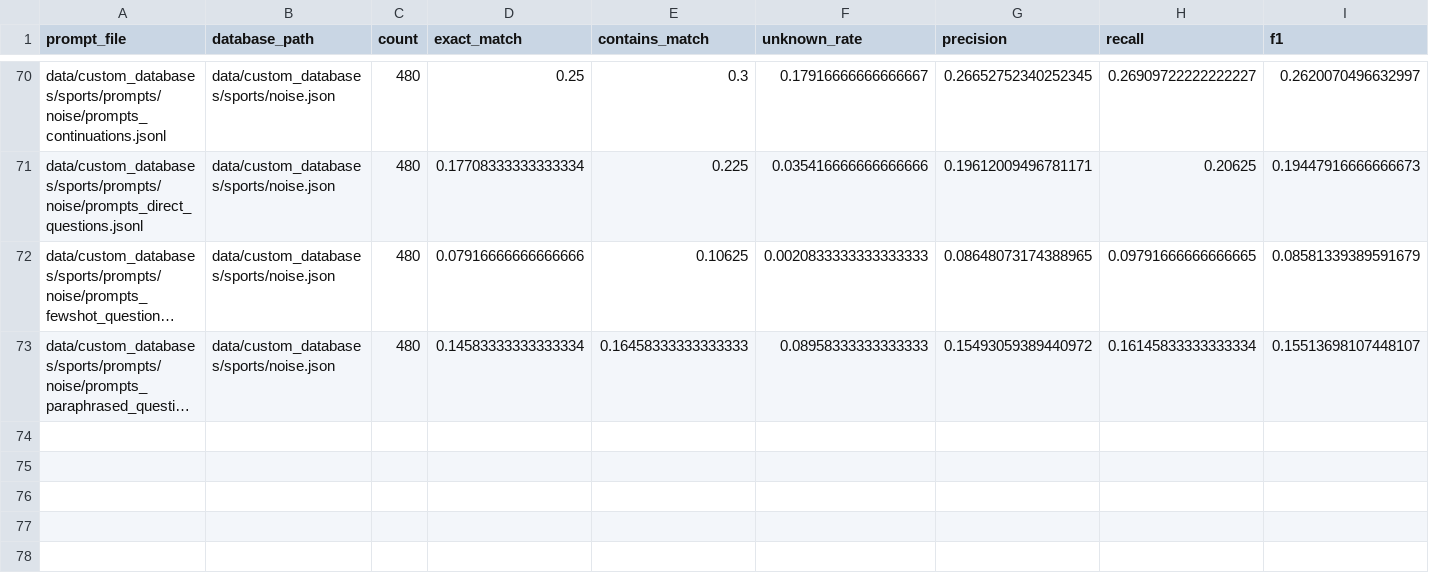
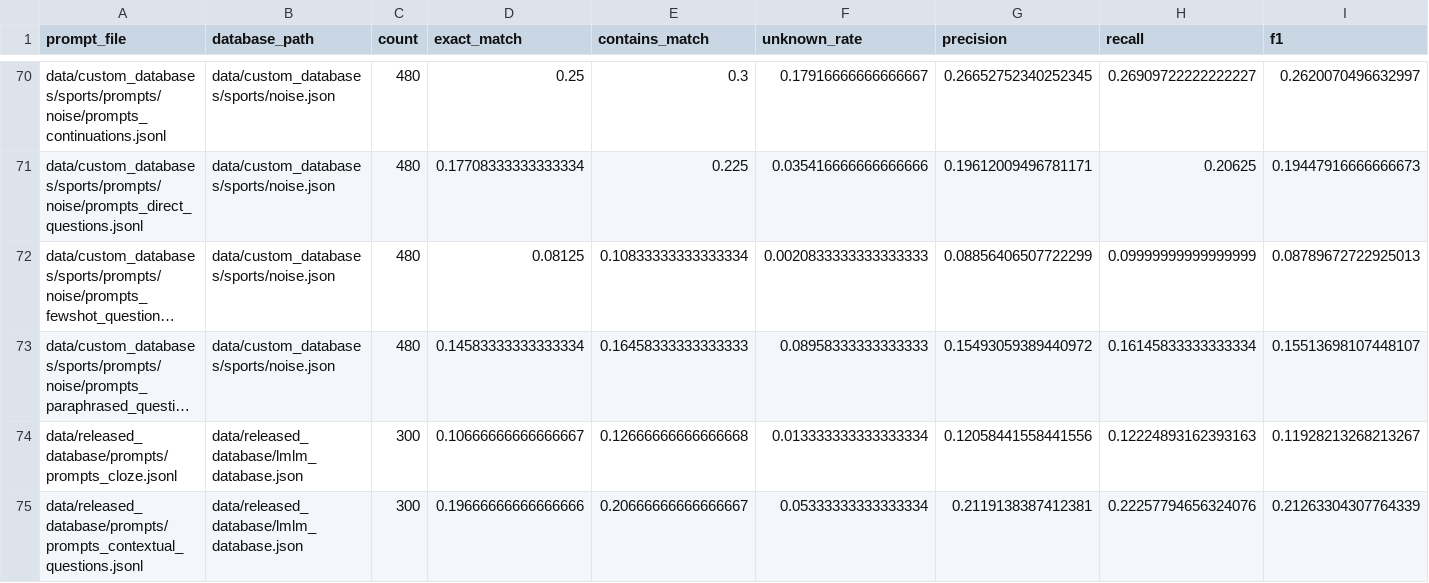
Before and after one commit to raeesiarya/LMLMAudit, a CSV file: outputs/audit/cross_state_metrics.csv, drawn as a sheet; only a part is shown, gaps mark what is left out; long unchanged cells end in …; rows hold the shown columns only; the diff covers the shown part only; the diff names each change by its address in the sheet, - before the commit and + after, or states it on an @@ line.

```diff
--- a/outputs/audit/cross_state_metrics.csv
+++ b/outputs/audit/cross_state_metrics.csv
-D72 (exact_match): 0.07916666666666666
+D72 (exact_match): 0.08125
-E72 (contains_match): 0.10625
+E72 (contains_match): 0.10833333333333334
-G72 (precision): 0.08648073174388965
+G72 (precision): 0.08856406507722299
-H72 (recall): 0.09791666666666665
+H72 (recall): 0.09999999999999999
-I72 (f1): 0.08581339389591679
+I72 (f1): 0.08789672722925013
+row 74: data/released_database/prompts/prompts_cloze.jsonl | data/released_database/lmlm_database.json | 300 | 0.10666666666666667 | 0.12666666666666668 | 0.013333333333333334 | 0.12058441558441556 | 0.12224893162393163 | 0.11928213268213267
+row 75: data/released_database/prompts/prompts_contextual_questions.jsonl | data/released_database/lmlm_database.json | 300 | 0.19666666666666666 | 0.20666666666666667 | 0.05333333333333334 | 0.2119138387412381 | 0.22257794656324076 | 0.21263304307764339
```
Also changed, not shown: 4 added rows and 12 edited cells elsewhere in this file, outputs/audit/per_state_metrics.csv.
